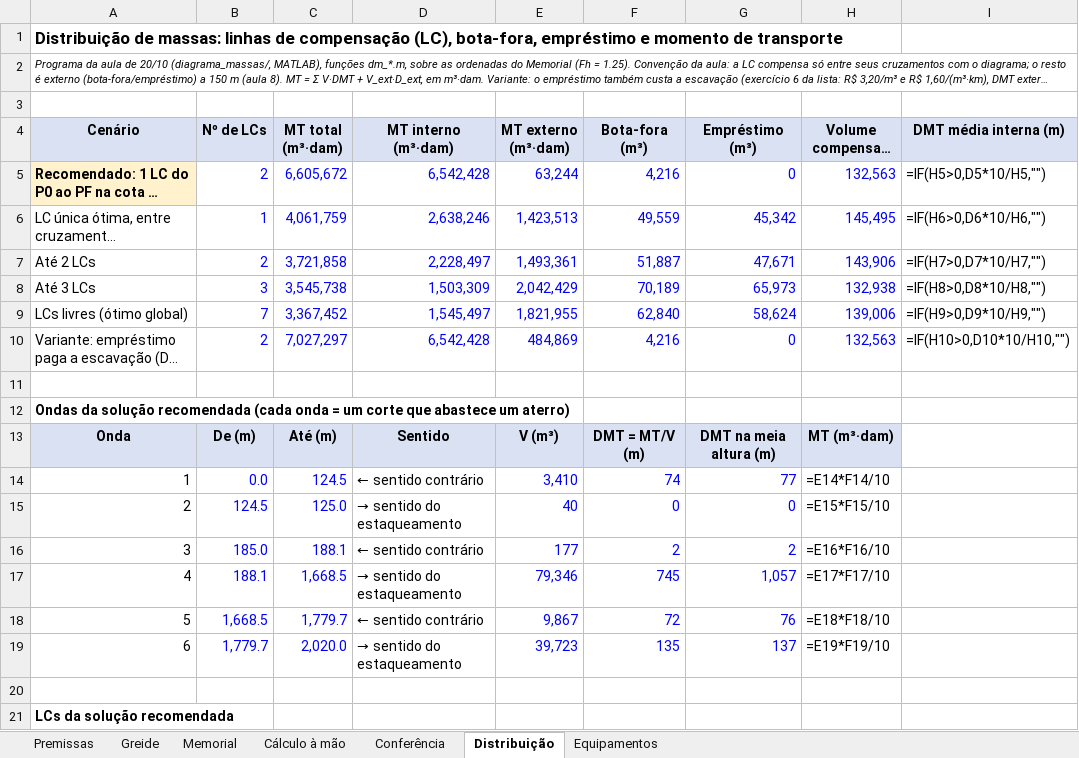
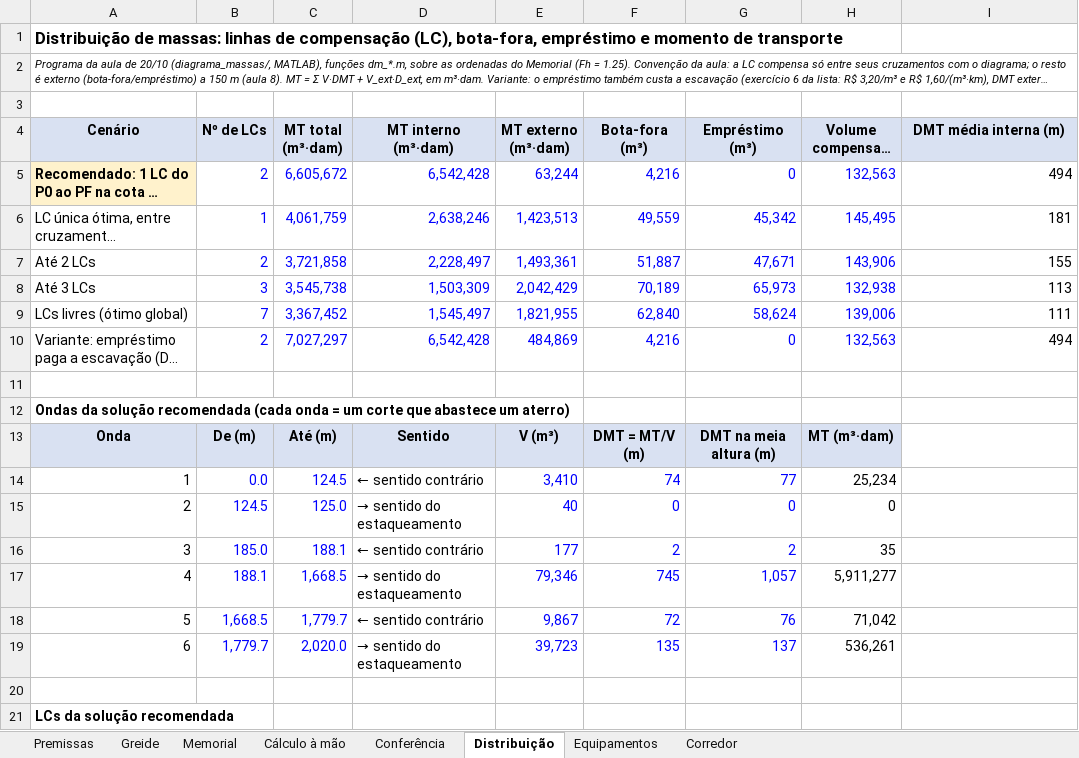
Before and after one commit to psychoww/geo55-aeroporto-pindamonhangaba, an Excel workbook: Memorial_terraplenagem_PPD.xlsx, sheet Distribuição, drawn as a sheet; only a part is shown; long unchanged cells end in …; values as stored, in another font and other column widths than the file's, no borders; formulas without a stored value are shown as written; the diff names each change by its address in the sheet, - before the commit and + after, or states it on an @@ line.

```diff
--- a/Memorial_terraplenagem_PPD.xlsx (sheet Distribuição)
+++ b/Memorial_terraplenagem_PPD.xlsx (sheet Distribuição)
+sheet tab: Corredor
-I5 (DMT média interna (m)): =IF(H5>0,D5*10/H5,"")
+I5 (DMT média interna (m)): 494
-I6 (DMT média interna (m)): =IF(H6>0,D6*10/H6,"")
+I6 (DMT média interna (m)): 181
-I7 (DMT média interna (m)): =IF(H7>0,D7*10/H7,"")
+I7 (DMT média interna (m)): 155
-I8 (DMT média interna (m)): =IF(H8>0,D8*10/H8,"")
+I8 (DMT média interna (m)): 113
-I9 (DMT média interna (m)): =IF(H9>0,D9*10/H9,"")
+I9 (DMT média interna (m)): 111
-I10 (DMT média interna (m)): =IF(H10>0,D10*10/H10,"")
+I10 (DMT média interna (m)): 494
-H14 (Volume compensado (m³)): =E14*F14/10
+H14 (Volume compensado (m³)): 25,234
-H15 (Volume compensado (m³)): =E15*F15/10
+H15 (Volume compensado (m³)): 0
-H16 (Volume compensado (m³)): =E16*F16/10
+H16 (Volume compensado (m³)): 35
-H17 (Volume compensado (m³)): =E17*F17/10
+H17 (Volume compensado (m³)): 5,911,277
-H18 (Volume compensado (m³)): =E18*F18/10
+H18 (Volume compensado (m³)): 71,042
-H19 (Volume compensado (m³)): =E19*F19/10
+H19 (Volume compensado (m³)): 536,261
```
Also changed, not shown: sheet Memorial, sheet Conferência, sheet Greide, sheet Cálculo à mão, sheet Equipamentos, sheet Premissas, charts or pictures, 35 other files.
